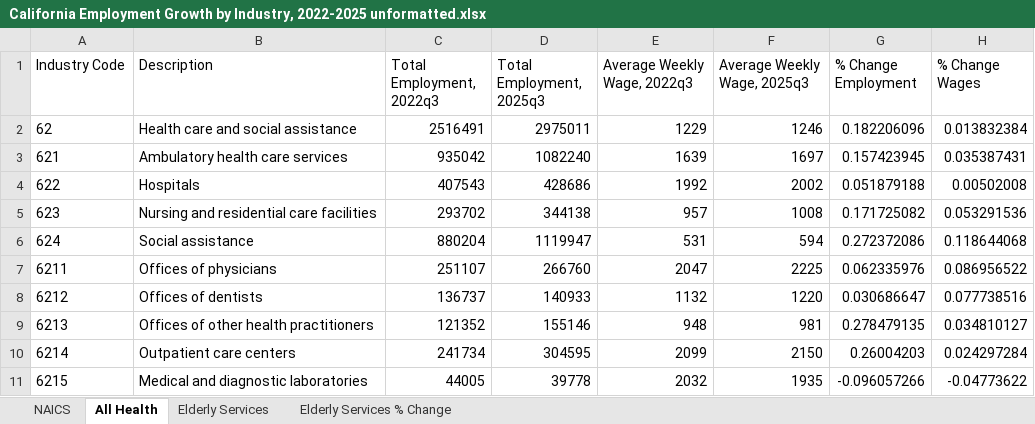
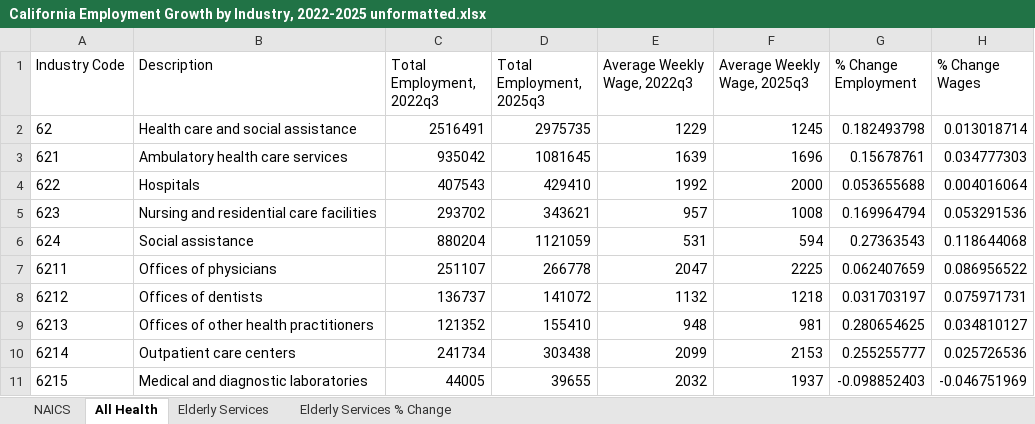
Before and after one commit to EIG-Research/EIG-California-Health-Employment, an Excel workbook: output/California Employment Growth by Industry, 2022-2025 unformatted.xlsx, sheet All Health, drawn as a sheet; only a part is shown; values as stored, in another font and other column widths than the file's, no borders; the diff covers the shown part only; the diff names each change by its address in the sheet, - before the commit and + after, or states it on an @@ line.

Commit message:
Update California Employment Growth by Industry, 2022-2025 unformatted.xlsx

```diff
--- a/output/California Employment Growth by Industry, 2022-2025 unformatted.xlsx (sheet All Health)
+++ b/output/California Employment Growth by Industry, 2022-2025 unformatted.xlsx (sheet All Health)
-D2 (Total Employment, 2025q3): 2975011
+D2 (Total Employment, 2025q3): 2975735
-F2 (Average Weekly Wage, 2025q3): 1246
+F2 (Average Weekly Wage, 2025q3): 1245
-G2 (% Change Employment): 0.182206096
+G2 (% Change Employment): 0.182493798
-H2 (% Change Wages): 0.013832384
+H2 (% Change Wages): 0.013018714
-D3 (Total Employment, 2025q3): 1082240
+D3 (Total Employment, 2025q3): 1081645
-F3 (Average Weekly Wage, 2025q3): 1697
+F3 (Average Weekly Wage, 2025q3): 1696
-G3 (% Change Employment): 0.157423945
+G3 (% Change Employment): 0.15678761
-H3 (% Change Wages): 0.035387431
+H3 (% Change Wages): 0.034777303
-D4 (Total Employment, 2025q3): 428686
+D4 (Total Employment, 2025q3): 429410
-F4 (Average Weekly Wage, 2025q3): 2002
+F4 (Average Weekly Wage, 2025q3): 2000
-G4 (% Change Employment): 0.051879188
+G4 (% Change Employment): 0.053655688
-H4 (% Change Wages): 0.00502008
+H4 (% Change Wages): 0.004016064
-D5 (Total Employment, 2025q3): 344138
+D5 (Total Employment, 2025q3): 343621
-G5 (% Change Employment): 0.171725082
+G5 (% Change Employment): 0.169964794
-D6 (Total Employment, 2025q3): 1119947
+D6 (Total Employment, 2025q3): 1121059
-G6 (% Change Employment): 0.272372086
+G6 (% Change Employment): 0.27363543
-D7 (Total Employment, 2025q3): 266760
+D7 (Total Employment, 2025q3): 266778
-G7 (% Change Employment): 0.062335976
+G7 (% Change Employment): 0.062407659
-D8 (Total Employment, 2025q3): 140933
+D8 (Total Employment, 2025q3): 141072
-F8 (Average Weekly Wage, 2025q3): 1220
+F8 (Average Weekly Wage, 2025q3): 1218
-G8 (% Change Employment): 0.030686647
+G8 (% Change Employment): 0.031703197
-H8 (% Change Wages): 0.077738516
+H8 (% Change Wages): 0.075971731
-D9 (Total Employment, 2025q3): 155146
+D9 (Total Employment, 2025q3): 155410
-G9 (% Change Employment): 0.278479135
+G9 (% Change Employment): 0.280654625
-D10 (Total Employment, 2025q3): 304595
+D10 (Total Employment, 2025q3): 303438
-F10 (Average Weekly Wage, 2025q3): 2150
+F10 (Average Weekly Wage, 2025q3): 2153
-G10 (% Change Employment): 0.26004203
+G10 (% Change Employment): 0.255255777
-H10 (% Change Wages): 0.024297284
+H10 (% Change Wages): 0.025726536
-D11 (Total Employment, 2025q3): 39778
+D11 (Total Employment, 2025q3): 39655
-F11 (Average Weekly Wage, 2025q3): 1935
+F11 (Average Weekly Wage, 2025q3): 1937
-G11 (% Change Employment): -0.096057266
+G11 (% Change Employment): -0.098852403
-H11 (% Change Wages): -0.04773622
+H11 (% Change Wages): -0.046751969
```
Also changed, not shown: 288 edited cells elsewhere in this sheet, sheet Elderly Services, sheet Elderly Services % Change, sheet NAICS.
